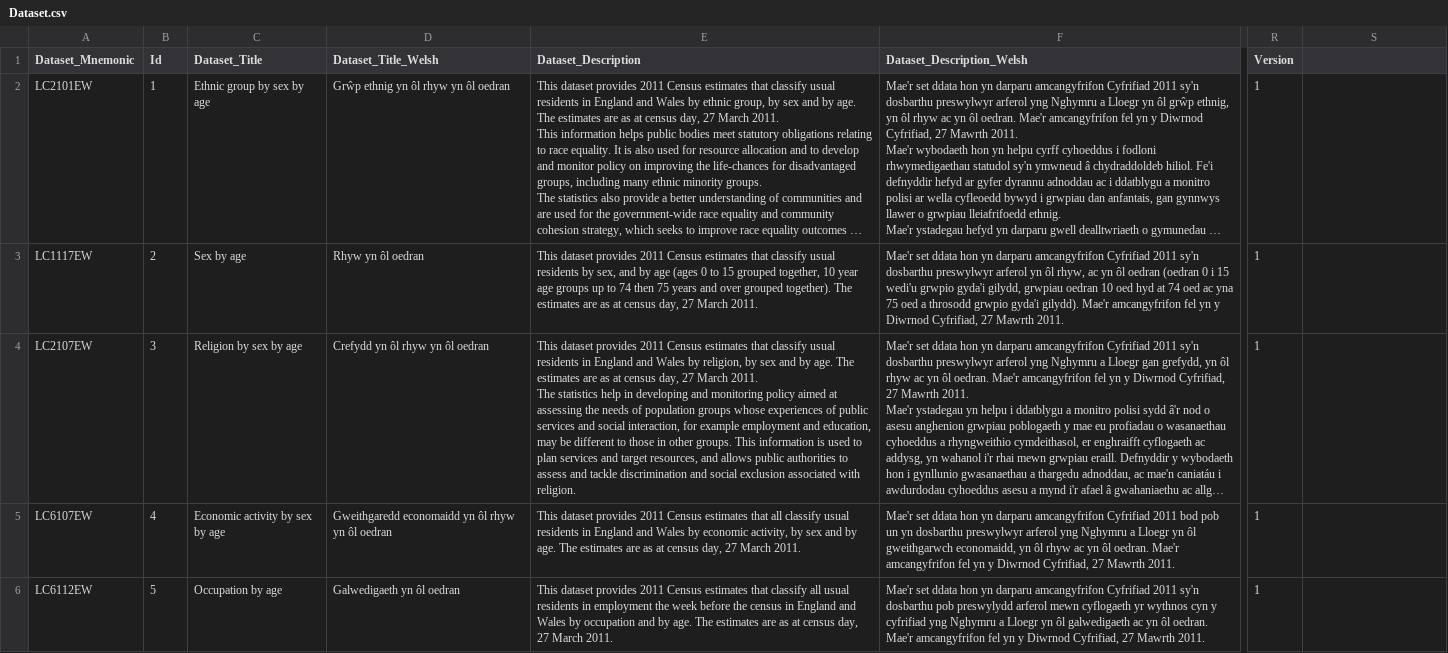
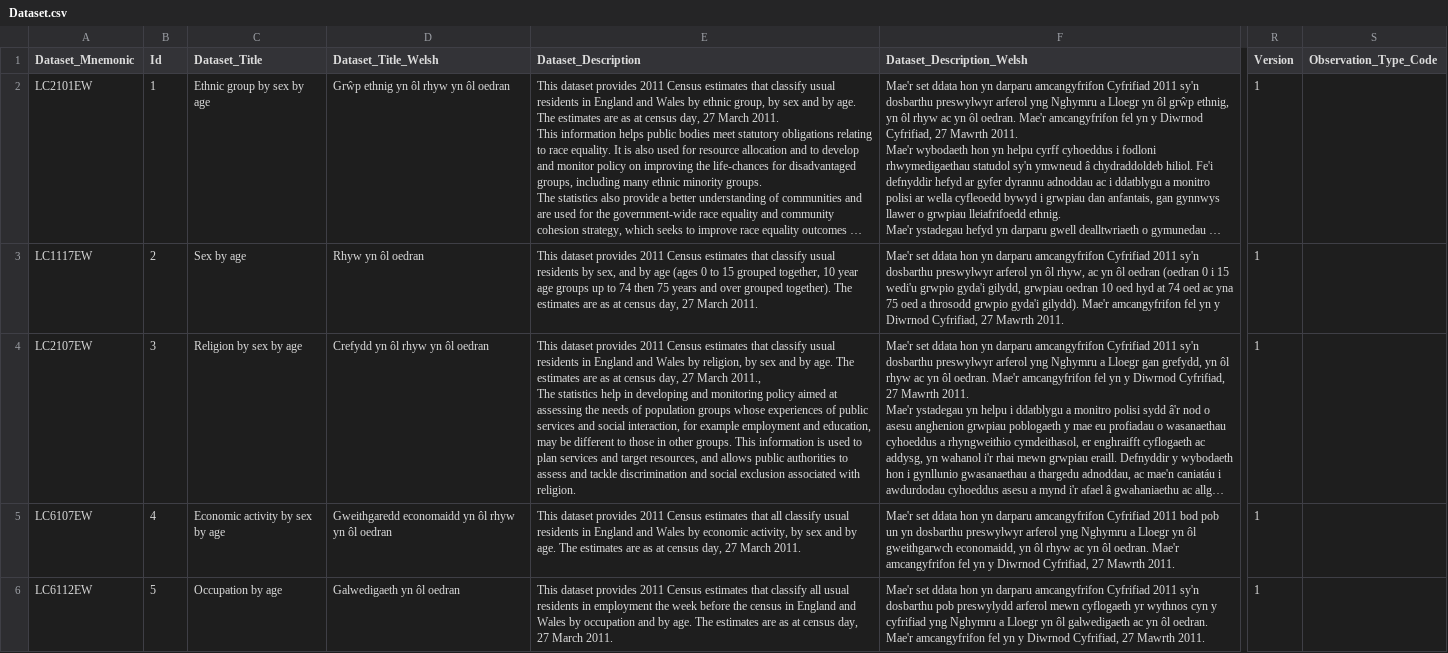
Before and after one commit to sensiblecodeio/csv-to-cantabular-metadata-2021, a CSV file: sample_2011/Dataset.csv, drawn as a sheet; only a part is shown, gaps mark what is left out; long unchanged cells end in …; ↵ is a line break in a cell; the diff names each change by its address in the sheet, - before the commit and + after, or states it on an @@ line.

Commit message:
Added Observation_Type.csv

```diff
--- a/sample_2011/Dataset.csv
+++ b/sample_2011/Dataset.csv
-S1: (empty)
+S1: Observation_Type_Code
-E4 (Dataset_Description): …27 March 2011. ↵ The statistics…
+E4 (Dataset_Description): …27 March 2011., ↵ The statistics…
```
Also changed, not shown: 13 other files.
